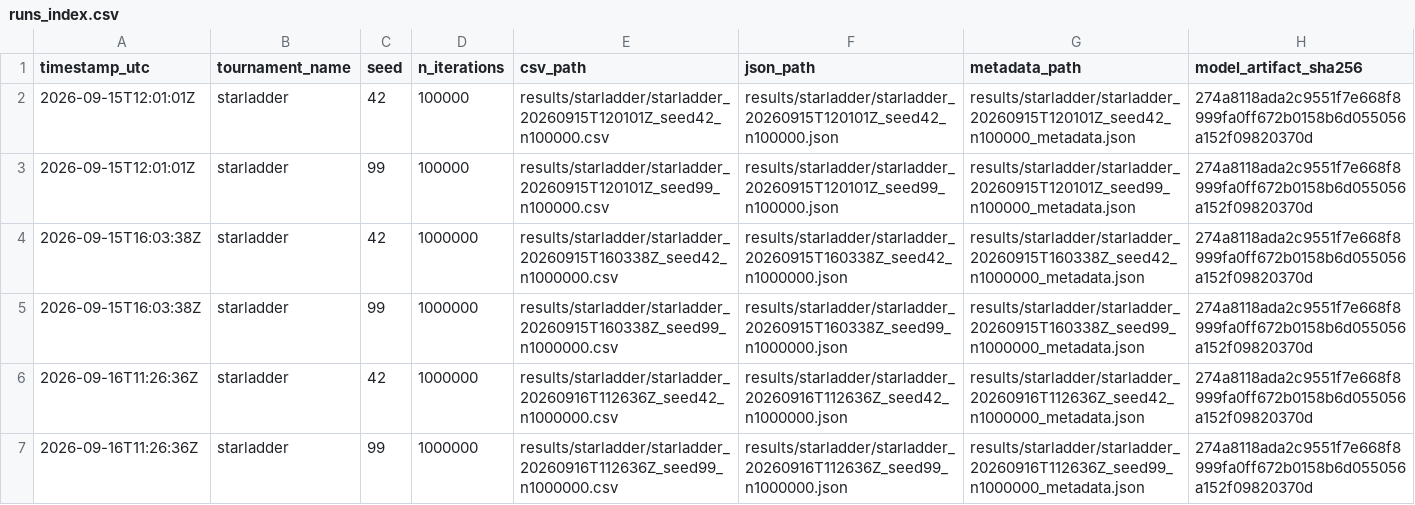
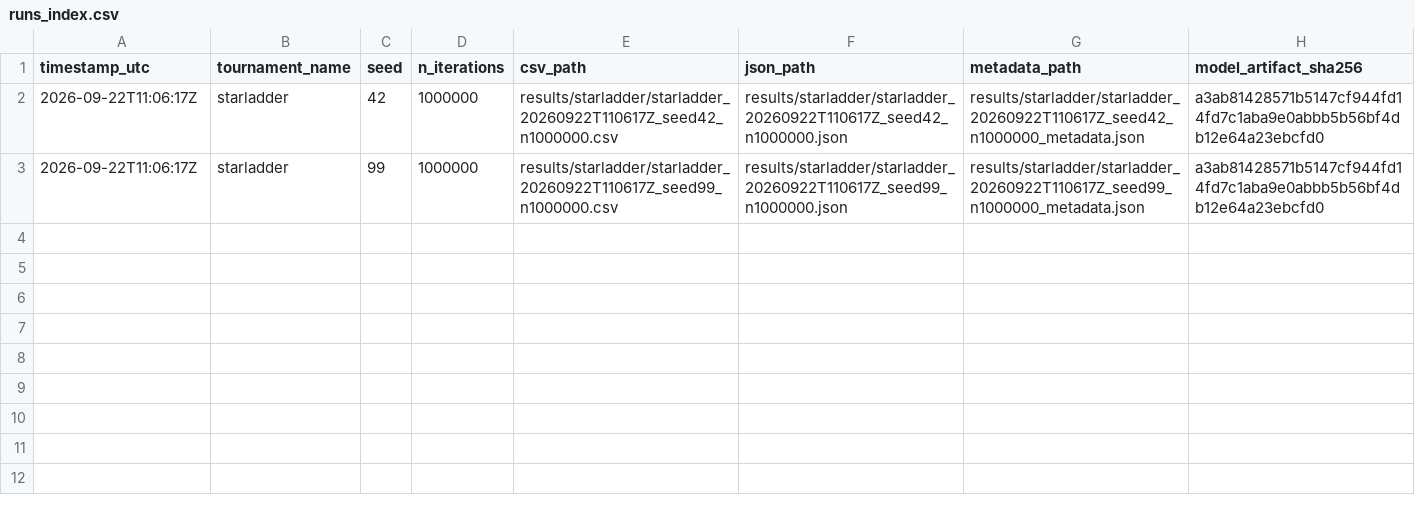
Before and after one commit to AmitYitshaki/cs2-ai-forecasting, a CSV file: results/starladder/runs_index.csv, drawn as a sheet.

```diff
--- a/results/starladder/runs_index.csv
+++ b/results/starladder/runs_index.csv
@@ -1,7 +1,3 @@
 timestamp_utc,tournament_name,seed,n_iterations,csv_path,json_path,metadata_path,model_artifact_sha256
-2026-09-15T12:01:01Z,starladder,42,100000,results/starladder/starladder_20260915T120101Z_seed42_n100000.csv,results/starladder/starladder_20260915T120101Z_seed42_n100000.json,results/starladder/starladder_20260915T120101Z_seed42_n100000_metadata.json,274a8118ada2c9551f7e668f8999fa0ff672b0158b6d055056a152f09820370d
-2026-09-15T12:01:01Z,starladder,99,100000,results/starladder/starladder_20260915T120101Z_seed99_n100000.csv,results/starladder/starladder_20260915T120101Z_seed99_n100000.json,results/starladder/starladder_20260915T120101Z_seed99_n100000_metadata.json,274a8118ada2c9551f7e668f8999fa0ff672b0158b6d055056a152f09820370d
-2026-09-15T16:03:38Z,starladder,42,1000000,results/starladder/starladder_20260915T160338Z_seed42_n1000000.csv,results/starladder/starladder_20260915T160338Z_seed42_n1000000.json,results/starladder/starladder_20260915T160338Z_seed42_n1000000_metadata.json,274a8118ada2c9551f7e668f8999fa0ff672b0158b6d055056a152f09820370d
-2026-09-15T16:03:38Z,starladder,99,1000000,results/starladder/starladder_20260915T160338Z_seed99_n1000000.csv,results/starladder/starladder_20260915T160338Z_seed99_n1000000.json,results/starladder/starladder_20260915T160338Z_seed99_n1000000_metadata.json,274a8118ada2c9551f7e668f8999fa0ff672b0158b6d055056a152f09820370d
-2026-09-16T11:26:36Z,starladder,42,1000000,results/starladder/starladder_20260916T112636Z_seed42_n1000000.csv,results/starladder/starladder_20260916T112636Z_seed42_n1000000.json,results/starladder/starladder_20260916T112636Z_seed42_n1000000_metadata.json,274a8118ada2c9551f7e668f8999fa0ff672b0158b6d055056a152f09820370d
-2026-09-16T11:26:36Z,starladder,99,1000000,results/starladder/starladder_20260916T112636Z_seed99_n1000000.csv,results/starladder/starladder_20260916T112636Z_seed99_n1000000.json,results/starladder/starladder_20260916T112636Z_seed99_n1000000_metadata.json,274a8118ada2c9551f7e668f8999fa0ff672b0158b6d055056a152f09820370d
+2026-09-22T11:06:17Z,starladder,42,1000000,results/starladder/starladder_20260922T110617Z_seed42_n1000000.csv,results/starladder/starladder_20260922T110617Z_seed42_n1000000.json,results/starladder/starladder_20260922T110617Z_seed42_n1000000_metadata.json,a3ab81428571b5147cf944fd14fd7c1aba9e0abbb5b56bf4db12e64a23ebcfd0
+2026-09-22T11:06:17Z,starladder,99,1000000,results/starladder/starladder_20260922T110617Z_seed99_n1000000.csv,results/starladder/starladder_20260922T110617Z_seed99_n1000000.json,results/starladder/starladder_20260922T110617Z_seed99_n1000000_metadata.json,a3ab81428571b5147cf944fd14fd7c1aba9e0abbb5b56bf4db12e64a23ebcfd0
```
Also changed, not shown: 61 other files.
